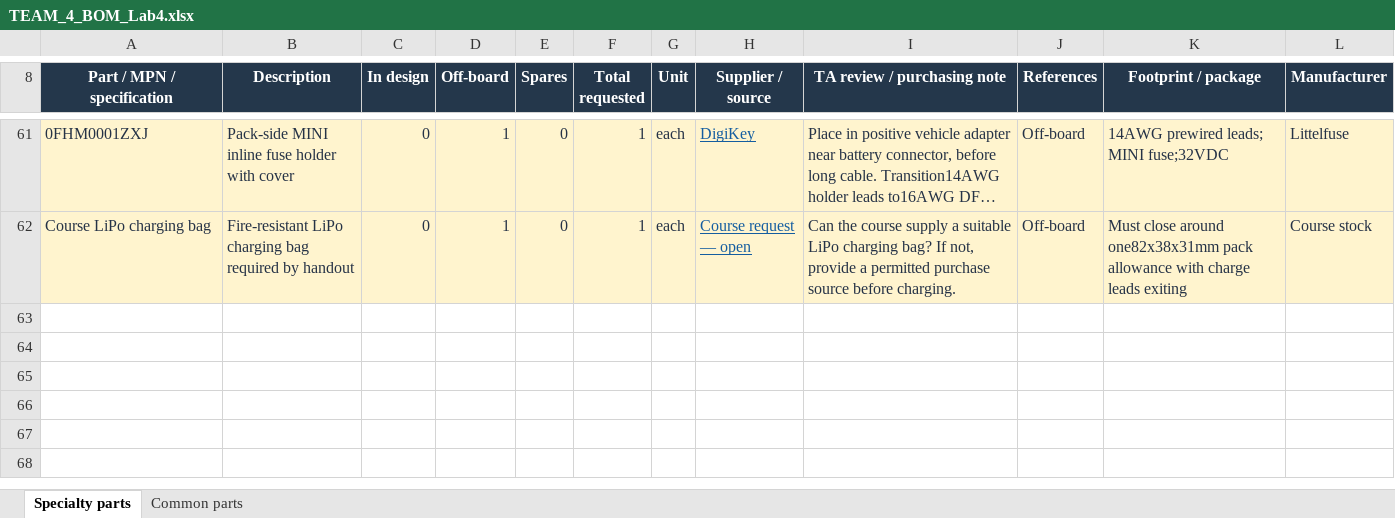
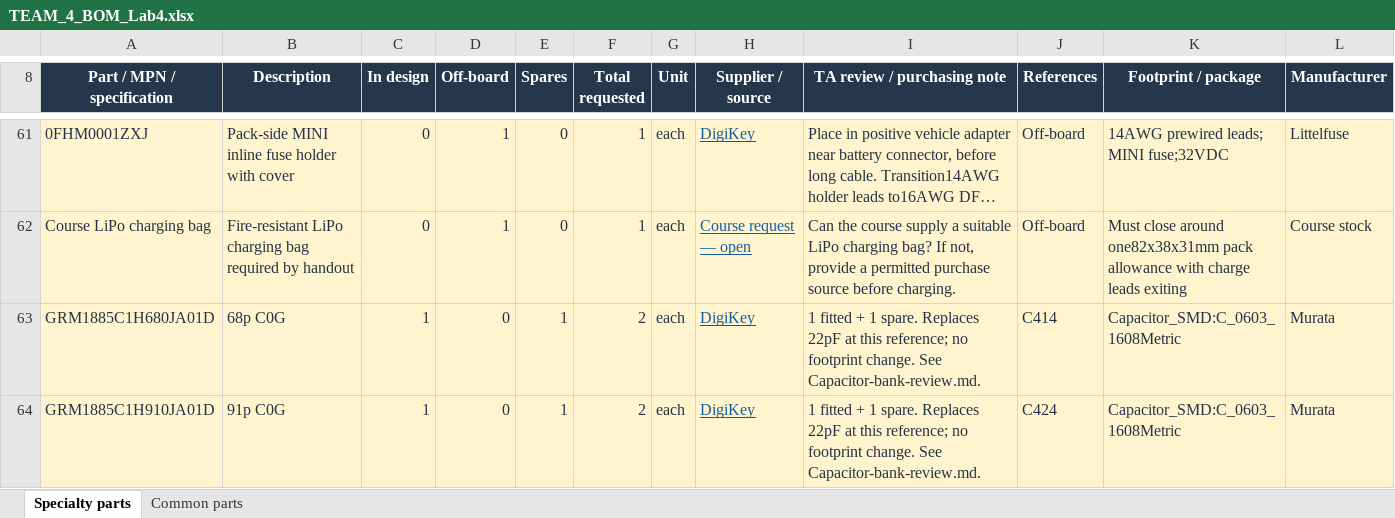
Before and after one commit to fmarples/18649_team4, an Excel workbook: lab4/TEAM_4_BOM_Lab4.xlsx, sheet Specialty parts, drawn as a sheet; only a part is shown, gaps mark what is left out; long unchanged cells end in …; values as stored, in another font and other column widths than the file's, no borders; conditional formats and table styles not drawn; the diff covers the shown part only; the diff names each change by its address in the sheet, - before the commit and + after, or states it on an @@ line.

Commit message:
Add chassis mounting allowance and revise power capacitor banks

```diff
--- a/lab4/TEAM_4_BOM_Lab4.xlsx (sheet Specialty parts)
+++ b/lab4/TEAM_4_BOM_Lab4.xlsx (sheet Specialty parts)
+row 63: GRM1885C1H680JA01D | 68p C0G | 1 | 0 | 1 | 2 | each | DigiKey | 1 fitted + 1 spare. Replaces 22pF at this reference; no footprint change. See Capacitor-bank-review.md. | C414 | Capacitor_SMD:C_0603_1608Metric | Murata
+row 64: GRM1885C1H910JA01D | 91p C0G | 1 | 0 | 1 | 2 | each | DigiKey | 1 fitted + 1 spare. Replaces 22pF at this reference; no footprint change. See Capacitor-bank-review.md. | C424 | Capacitor_SMD:C_0603_1608Metric | Murata
```
Also changed, not shown: 1 added row and 8 edited cells elsewhere in this sheet, sheet Common parts, formulas that keep their value, 57 other files.
